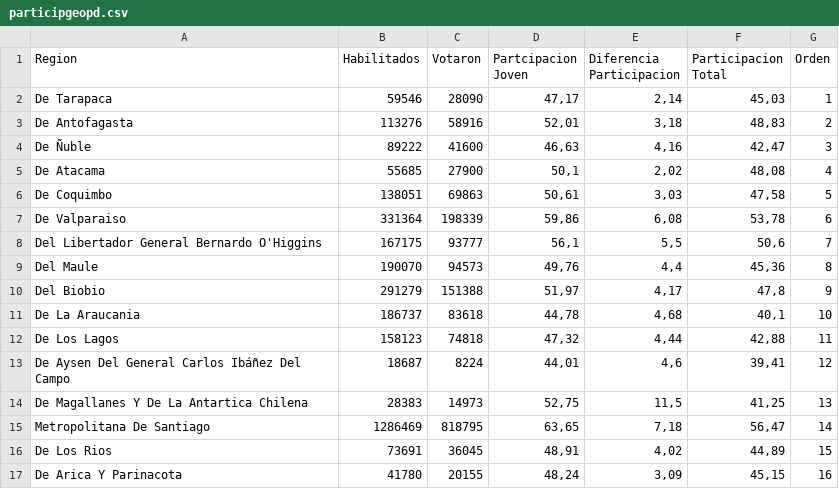
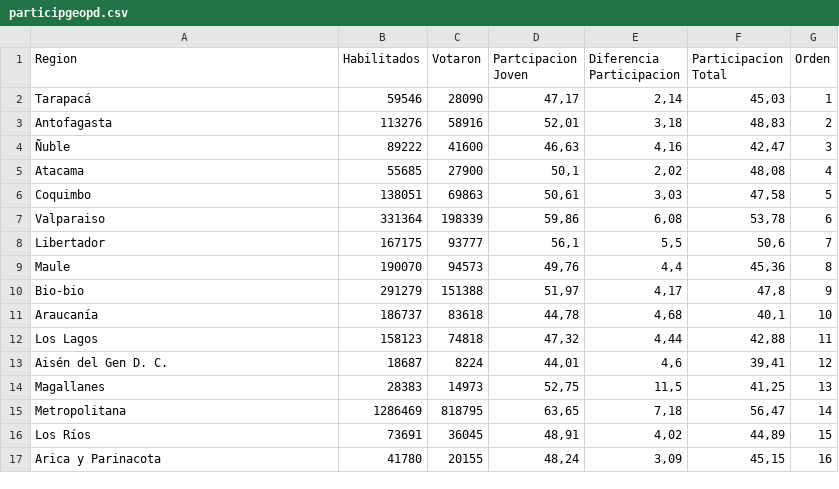
Before and after one commit to fesbir/regioneschile, a CSV file: participgeopd.csv, drawn as a sheet.

Commit message:
Update participgeopd.csv

```diff
--- a/participgeopd.csv
+++ b/participgeopd.csv
@@ -1,17 +1,17 @@
 Region;Habilitados;Votaron;Partcipacion Joven;Diferencia Participacion;Participacion Total;Orden
-De Tarapaca;59546;28090;47,17;2,14;45,03;1
-De Antofagasta;113276;58916;52,01;3,18;48,83;2
-De Ñuble;89222;41600;46,63;4,16;42,47;3
-De Atacama;55685;27900;50,1;2,02;48,08;4
-De Coquimbo;138051;69863;50,61;3,03;47,58;5
-De Valparaiso;331364;198339;59,86;6,08;53,78;6
-Del Libertador General Bernardo O'Higgins;167175;93777;56,1;5,5;50,6;7
-Del Maule;190070;94573;49,76;4,4;45,36;8
-Del Biobio;291279;151388;51,97;4,17;47,8;9
-De La Araucania;186737;83618;44,78;4,68;40,1;10
-De Los Lagos;158123;74818;47,32;4,44;42,88;11
-De Aysen Del General Carlos Ibáñez Del Campo;18687;8224;44,01;4,6;39,41;12
-De Magallanes Y De La Antartica Chilena;28383;14973;52,75;11,5;41,25;13
-Metropolitana De Santiago;1286469;818795;63,65;7,18;56,47;14
-De Los Rios;73691;36045;48,91;4,02;44,89;15
-De Arica Y Parinacota;41780;20155;48,24;3,09;45,15;16
+Tarapacá;59546;28090;47,17;2,14;45,03;1
+Antofagasta;113276;58916;52,01;3,18;48,83;2
+Ñuble;89222;41600;46,63;4,16;42,47;3
+Atacama;55685;27900;50,1;2,02;48,08;4
+Coquimbo;138051;69863;50,61;3,03;47,58;5
+Valparaiso;331364;198339;59,86;6,08;53,78;6
+Libertador;167175;93777;56,1;5,5;50,6;7
+Maule;190070;94573;49,76;4,4;45,36;8
+Bio-bio;291279;151388;51,97;4,17;47,8;9
+Araucanía;186737;83618;44,78;4,68;40,1;10
+Los Lagos;158123;74818;47,32;4,44;42,88;11
+Aisén del Gen D. C.;18687;8224;44,01;4,6;39,41;12
+Magallanes;28383;14973;52,75;11,5;41,25;13
+Metropolitana;1286469;818795;63,65;7,18;56,47;14
+Los Ríos;73691;36045;48,91;4,02;44,89;15
+Arica y Parinacota;41780;20155;48,24;3,09;45,15;16
```
